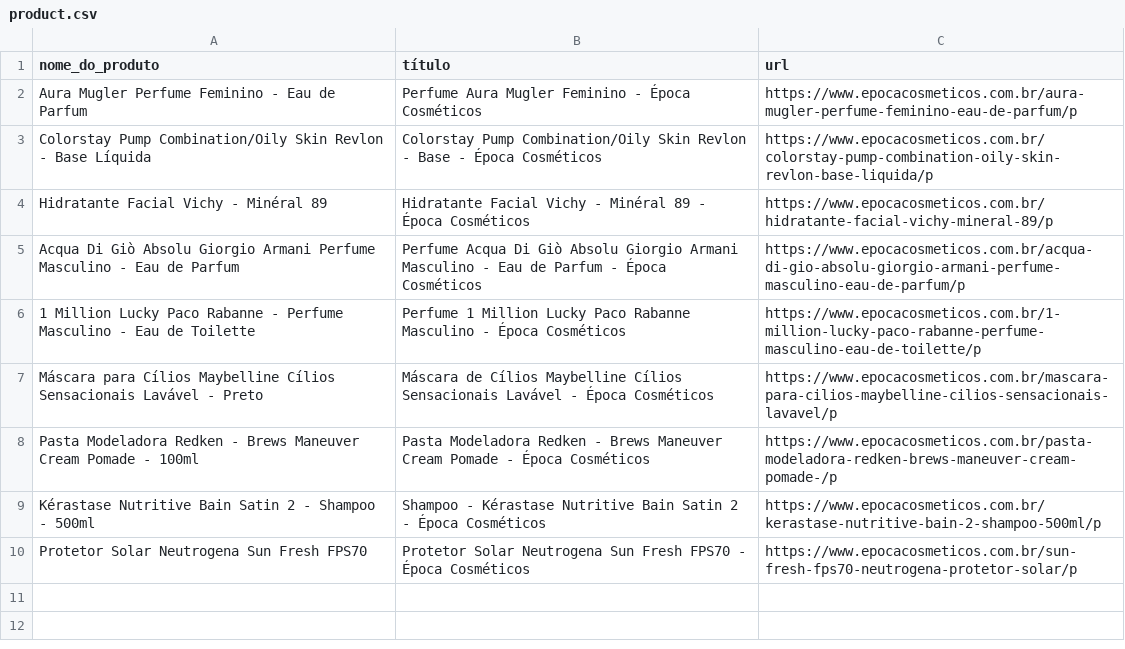
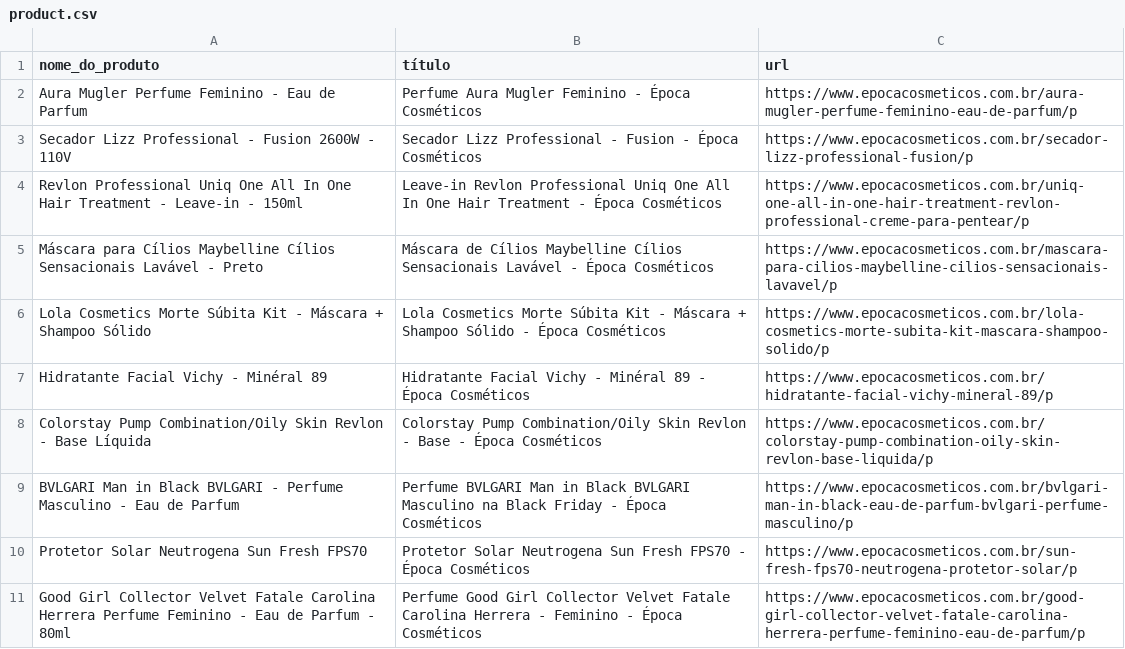
Before and after one commit to asafepy/web-crawler, a CSV file: product.csv, drawn as a sheet.

```diff
--- a/product.csv
+++ b/product.csv
@@ -2,9 +2,10 @@ nome_do_produto,título,url
 Aura Mugler Perfume Feminino - Eau de Parfum,Perfume Aura Mugler Feminino - Época Cosméticos,https://www.epocacosmeticos.com.br/aura-mugler-perfume-feminino-eau-de-parfum/p
+Secador Lizz Professional - Fusion 2600W - 110V,Secador Lizz Professional - Fusion - Época Cosméticos,https://www.epocacosmeticos.com.br/secador-lizz-professional-fusion/p
+Revlon Professional Uniq One All In One Hair Treatment - Leave-in - 150ml,Leave-in Revlon Professional Uniq One All In One Hair Treatment - Época Cosméticos,https://www.epocacosmeticos.com.br/uniq-one-all-in-one-hair-treatment-revlon-professional-creme-para-pentear/p
+Máscara para Cílios Maybelline Cílios Sensacionais Lavável - Preto,Máscara de Cílios Maybelline Cílios Sensacionais Lavável - Época Cosméticos,https://www.epocacosmeticos.com.br/mascara-para-cilios-maybelline-cilios-sensacionais-lavavel/p
+Lola Cosmetics Morte Súbita Kit - Máscara + Shampoo Sólido,Lola Cosmetics Morte Súbita Kit - Máscara + Shampoo Sólido - Época Cosméticos,https://www.epocacosmeticos.com.br/lola-cosmetics-morte-subita-kit-mascara-shampoo-solido/p
+Hidratante Facial Vichy - Minéral 89,Hidratante Facial Vichy - Minéral 89 - Época Cosméticos,https://www.epocacosmeticos.com.br/hidratante-facial-vichy-mineral-89/p
 Colorstay Pump Combination/Oily Skin Revlon - Base Líquida,Colorstay Pump Combination/Oily Skin Revlon - Base - Época Cosméticos,https://www.epocacosmeticos.com.br/colorstay-pump-combination-oily-skin-revlon-base-liquida/p
-Hidratante Facial Vichy - Minéral 89,Hidratante Facial Vichy - Minéral 89 - Época Cosméticos,https://www.epocacosmeticos.com.br/hidratante-facial-vichy-mineral-89/p
-Acqua Di Giò Absolu Giorgio Armani Perfume Masculino - Eau de Parfum,Perfume Acqua Di Giò Absolu Giorgio Armani Masculino - Eau de Parfum - Época Cosméticos,https://www.epocacosmeticos.com.br/acqua-di-gio-absolu-giorgio-armani-perfume-masculino-eau-de-parfum/p
-1 Million Lucky Paco Rabanne - Perfume Masculino - Eau de Toilette,Perfume 1 Million Lucky Paco Rabanne Masculino - Época Cosméticos,https://www.epocacosmeticos.com.br/1-million-lucky-paco-rabanne-perfume-masculino-eau-de-toilette/p
-Máscara para Cílios Maybelline Cílios Sensacionais Lavável - Preto,Máscara de Cílios Maybelline Cílios Sensacionais Lavável - Época Cosméticos,https://www.epocacosmeticos.com.br/mascara-para-cilios-maybelline-cilios-sensacionais-lavavel/p
-Pasta Modeladora Redken - Brews Maneuver Cream Pomade - 100ml,Pasta Modeladora Redken - Brews Maneuver Cream Pomade - Época Cosméticos,https://www.epocacosmeticos.com.br/pasta-modeladora-redken-brews-maneuver-cream-pomade-/p
-Kérastase Nutritive Bain Satin 2 - Shampoo - 500ml,Shampoo - Kérastase Nutritive Bain Satin 2 - Época Cosméticos,https://www.epocacosmeticos.com.br/kerastase-nutritive-bain-2-shampoo-500ml/p
+BVLGARI Man in Black BVLGARI - Perfume Masculino - Eau de Parfum,Perfume BVLGARI Man in Black BVLGARI Masculino na Black Friday - Época Cosméticos,https://www.epocacosmeticos.com.br/bvlgari-man-in-black-eau-de-parfum-bvlgari-perfume-masculino/p
 Protetor Solar Neutrogena Sun Fresh FPS70,Protetor Solar Neutrogena Sun Fresh FPS70 - Época Cosméticos,https://www.epocacosmeticos.com.br/sun-fresh-fps70-neutrogena-protetor-solar/p
+Good Girl Collector Velvet Fatale Carolina Herrera Perfume Feminino - Eau de Parfum - 80ml,Perfume Good Girl Collector Velvet Fatale Carolina Herrera - Feminino - Época Cosméticos,https://www.epocacosmeticos.com.br/good-girl-collector-velvet-fatale-carolina-herrera-perfume-feminino-eau-de-parfum/p
```
Also changed, not shown: 5 other files.
